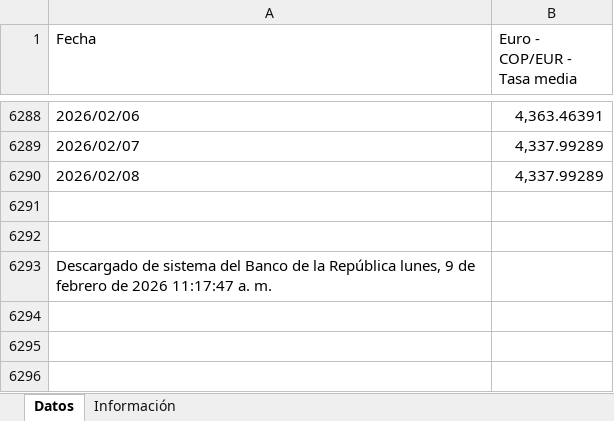
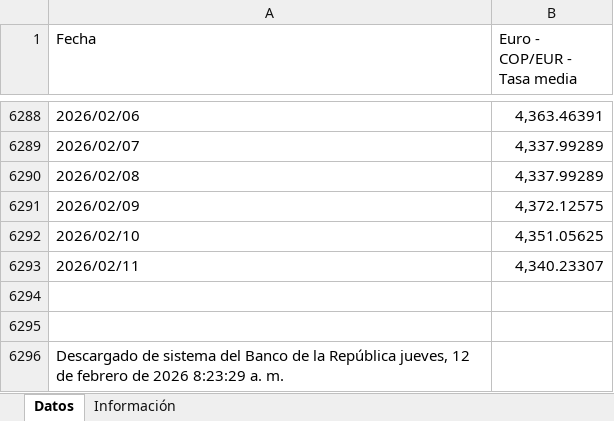
Before and after one commit to victorferreiradev/Cambio-Colombia, an Excel workbook: data/tasa_eur.xlsx, sheet Datos, drawn as a sheet; only a part is shown, gaps mark what is left out; values as stored, in another font and other column widths than the file's, no borders; addresses are those after the commit; the diff names each change by its address in the sheet, - before the commit and + after, or states it on an @@ line.

```diff
--- a/data/tasa_eur.xlsx (sheet Datos)
+++ b/data/tasa_eur.xlsx (sheet Datos)
+row 6291: 2026/02/09 | 4,372.12575
+row 6292: 2026/02/10 | 4,351.05625
+row 6293: 2026/02/11 | 4,340.23307
-A6296 (Fecha): …la República lunes, 9 de febrero de 2026 11:17:47 a. m.
+A6296 (Fecha): …la República jueves, 12 de febrero de 2026 8:23:29 a. m.
```
Also changed, not shown: data/tasa_usd.xlsx.
